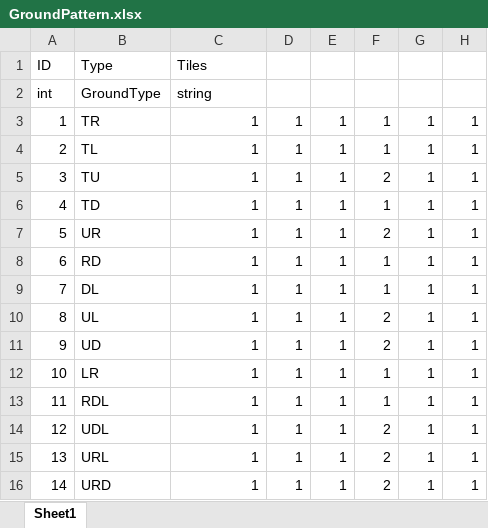
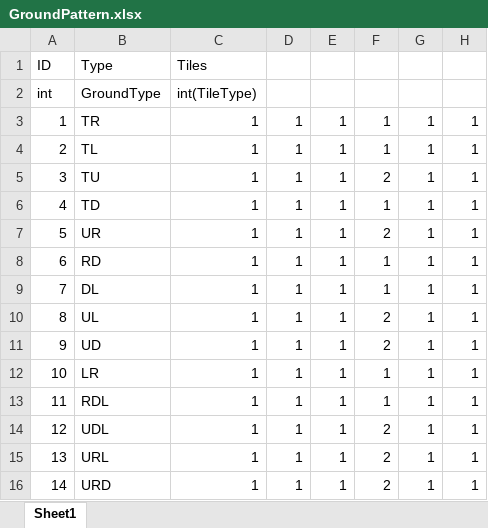
Before and after one commit to ChoWook/PlumTowerDefecne, an Excel workbook: Design/DataTable/GroundPattern.xlsx, sheet Sheet1, drawn as a sheet; only a part is shown; values as stored, in another font and other column widths than the file's, no borders; the diff names each change by its address in the sheet, - before the commit and + after, or states it on an @@ line.

Commit message:
최병찬 GroundPattern 수정
string -> int(TileType) 으로 변경

```diff
--- a/Design/DataTable/GroundPattern.xlsx (sheet Sheet1)
+++ b/Design/DataTable/GroundPattern.xlsx (sheet Sheet1)
-C2: string
+C2: int(TileType)
```
